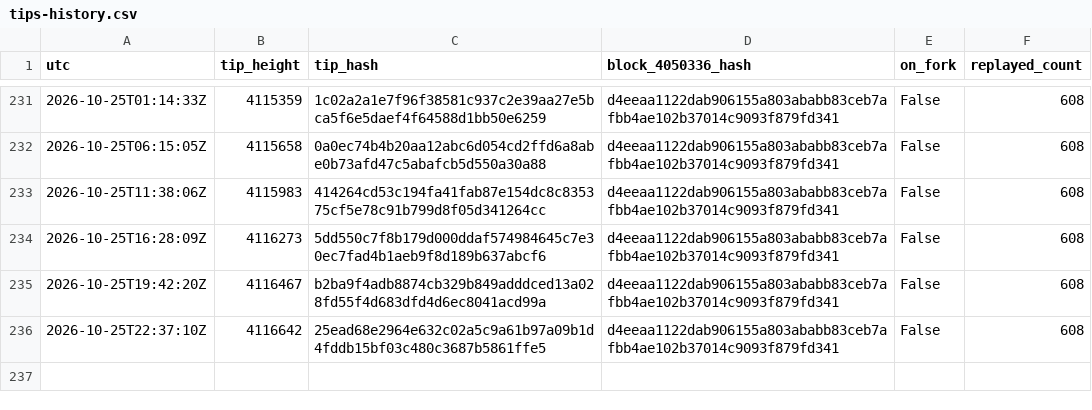
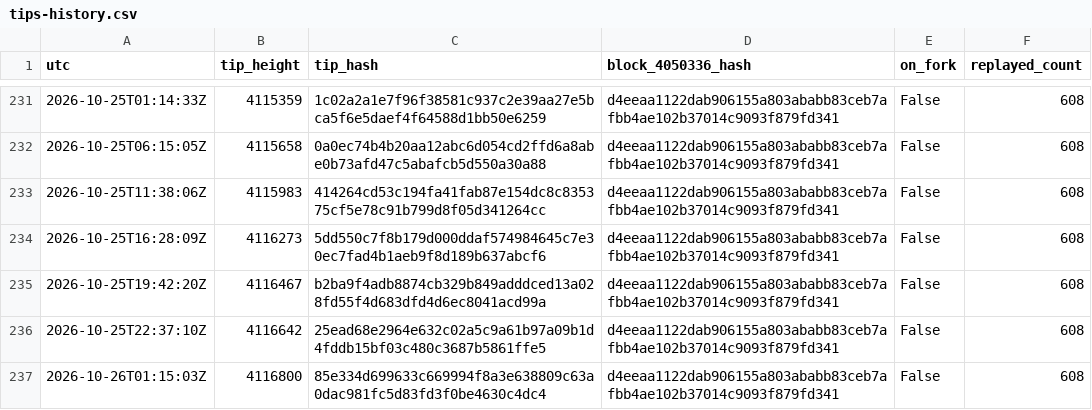
Before and after one commit to orangesurf/liquid-transaction-replay-monitor, a CSV file: monitor/tips-history.csv, drawn as a sheet; only a part is shown, gaps mark what is left out; the diff names each change by its address in the sheet, - before the commit and + after, or states it on an @@ line.

```diff
--- a/monitor/tips-history.csv
+++ b/monitor/tips-history.csv
+row 237: 2026-10-26T01:15:03Z | 4116800 | 85e334d699633c669994f8a3e638809c63a0dac981fc5d83fd3f0be4630c4dc4 | d4eeaa1122dab906155a803ababb83ceb7afbb4ae102b37014c9093f879fd341 | False | 608
```
Also changed, not shown: 2 other files.
